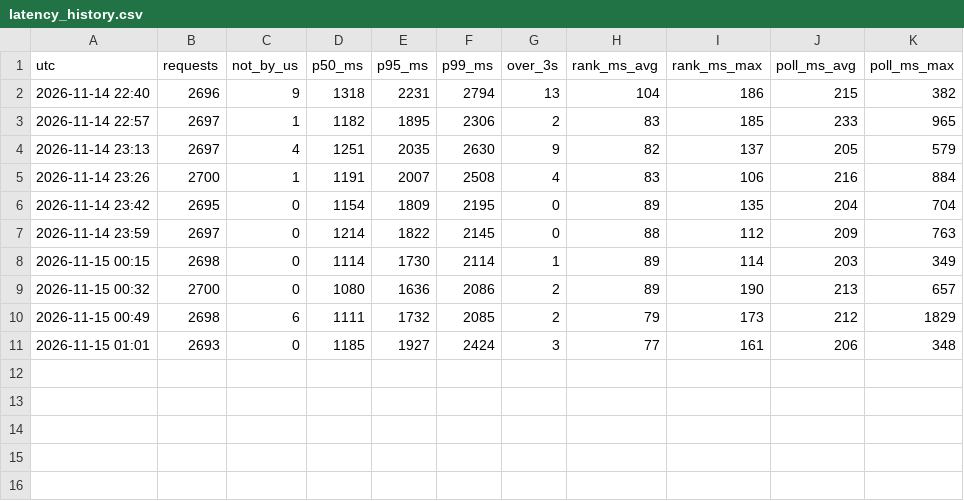
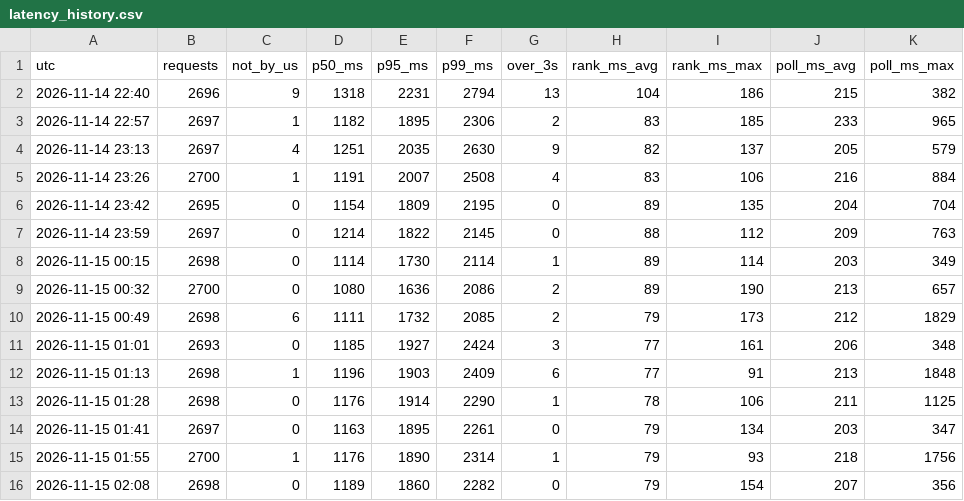
Before and after one commit to hugojuanola/datathon-fme-2026-tinybird, a CSV file: realtime_analyisi_leaderboard/latency_history.csv, drawn as a sheet; the diff names each change by its address in the sheet, - before the commit and + after, or states it on an @@ line.

```diff
--- a/realtime_analyisi_leaderboard/latency_history.csv
+++ b/realtime_analyisi_leaderboard/latency_history.csv
+row 12: 2026-11-15 01:13 | 2698 | 1 | 1196 | 1903 | 2409 | 6 | 77 | 91 | 213 | 1848
+row 13: 2026-11-15 01:28 | 2698 | 0 | 1176 | 1914 | 2290 | 1 | 78 | 106 | 211 | 1125
+row 14: 2026-11-15 01:41 | 2697 | 0 | 1163 | 1895 | 2261 | 0 | 79 | 134 | 203 | 347
+row 15: 2026-11-15 01:55 | 2700 | 1 | 1176 | 1890 | 2314 | 1 | 79 | 93 | 218 | 1756
+row 16: 2026-11-15 02:08 | 2698 | 0 | 1189 | 1860 | 2282 | 0 | 79 | 154 | 207 | 356
```
Also changed, not shown: realtime_analyisi_leaderboard/gap_history.csv, realtime_analyisi_leaderboard/history.csv, 4 other files.
